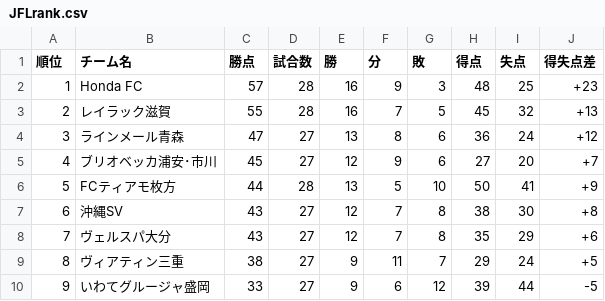
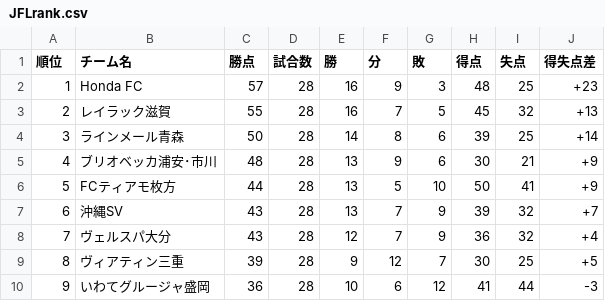
Before and after one commit to jleague-big-club/jleague-big-club, a CSV file: data/JFLrank.csv, drawn as a sheet; only a part is shown; the diff covers the shown part only.

Commit message:
更新

```diff
--- a/data/JFLrank.csv
+++ b/data/JFLrank.csv
@@ -3,8 +3,8 @@
 2,レイラック滋賀,55,28,16,7,5,45,32,+13
-3,ラインメール青森,47,27,13,8,6,36,24,+12
-4,ブリオベッカ浦安･市川,45,27,12,9,6,27,20,+7
+3,ラインメール青森,50,28,14,8,6,39,25,+14
+4,ブリオベッカ浦安･市川,48,28,13,9,6,30,21,+9
 5,FCティアモ枚方,44,28,13,5,10,50,41,+9
-6,沖縄SV,43,27,12,7,8,38,30,+8
-7,ヴェルスパ大分,43,27,12,7,8,35,29,+6
-8,ヴィアティン三重,38,27,9,11,7,29,24,+5
-9,いわてグルージャ盛岡,33,27,9,6,12,39,44,-5
+6,沖縄SV,43,28,13,7,9,39,32,+7
+7,ヴェルスパ大分,43,28,12,7,9,36,32,+4
+8,ヴィアティン三重,39,28,9,12,7,30,25,+5
+9,いわてグルージャ盛岡,36,28,10,6,12,41,44,-3
```
Also changed, not shown: 30 edited cells elsewhere in this file.
